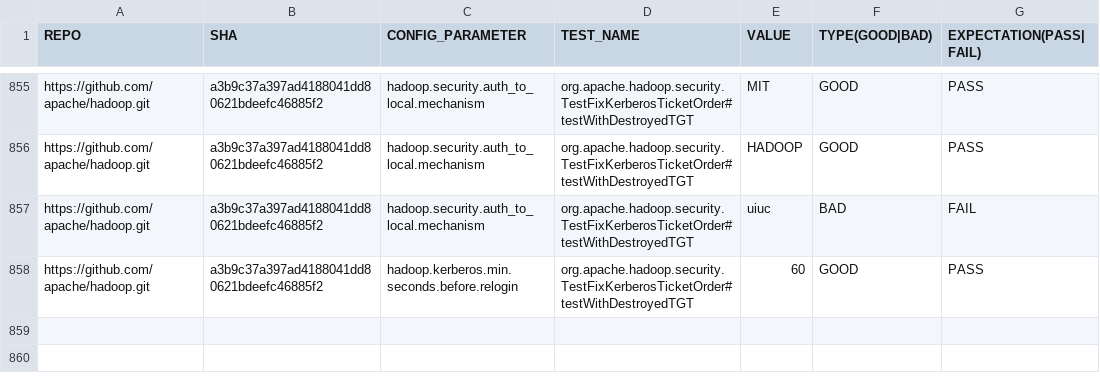
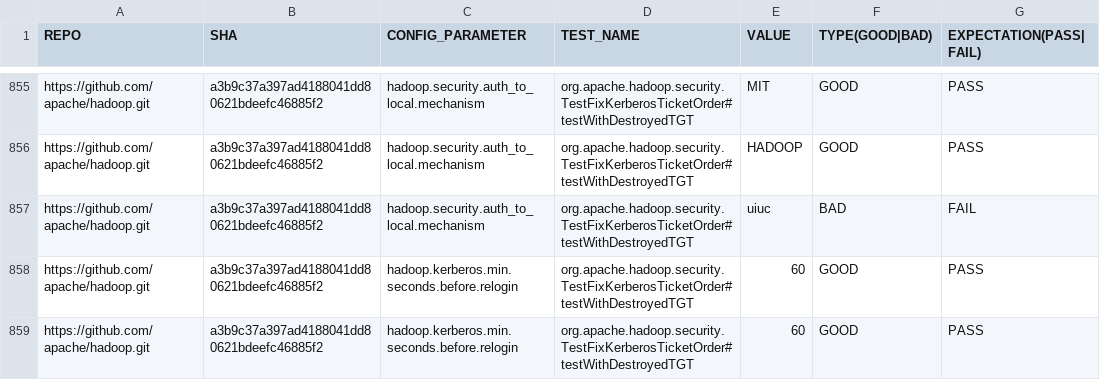
Before and after one commit to xlab-uiuc/IDoCT, a CSV file: ctest_metadata.csv, drawn as a sheet; only a part is shown, gaps mark what is left out.

```diff
--- a/ctest_metadata.csv
+++ b/ctest_metadata.csv
@@ -858 +858,2 @@ https://github.com/apache/hadoop.git	a3b9c37a397ad4188041dd80621bdeefc46885f2	ha
 https://github.com/apache/hadoop.git	a3b9c37a397ad4188041dd80621bdeefc46885f2	hadoop.kerberos.min.seconds.before.relogin	org.apache.hadoop.security.TestFixKerberosTicketOrder#testWithDestroyedTGT	60	GOOD	PASS
+https://github.com/apache/hadoop.git	a3b9c37a397ad4188041dd80621bdeefc46885f2	hadoop.kerberos.min.seconds.before.relogin	org.apache.hadoop.security.TestFixKerberosTicketOrder#testWithDestroyedTGT	60	GOOD	PASS
```
Also changed, not shown: 1 other file.
